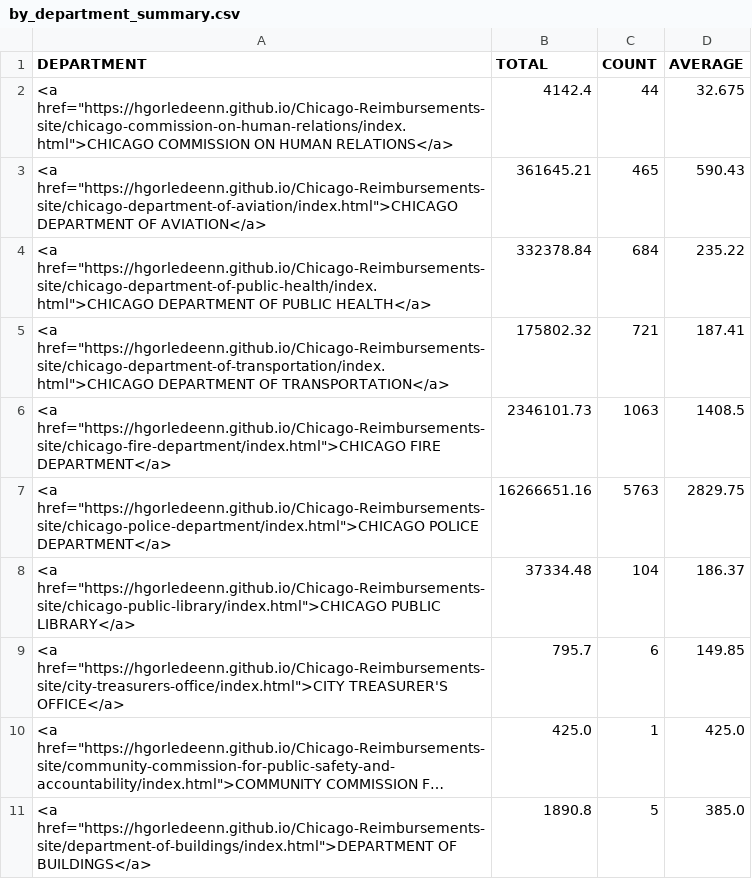
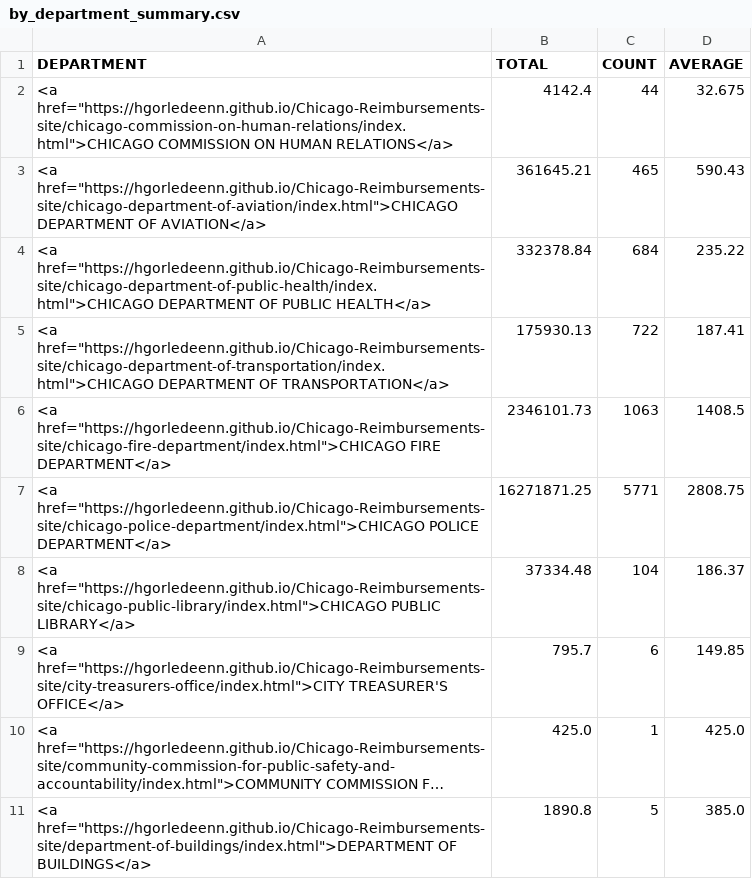
Before and after one commit to hgorledeenn/Chicago-Reimbursements-site, a CSV file: docs/by_department_summary.csv, drawn as a sheet; only a part is shown; long unchanged cells end in ….

```diff
--- a/docs/by_department_summary.csv
+++ b/docs/by_department_summary.csv
@@ -4,5 +4,5 @@ DEPARTMENT,TOTAL,COUNT,AVERAGE
 "<a href=""https://hgorledeenn.github.io/Chicago-Reimbursements-site/chicago-department-of-public-health/index.html"">CHICAGO DEPARTMENT OF PUBLIC HEALTH</a>",332378.84,684,235.22
-"<a href=""https://hgorledeenn.github.io/Chicago-Reimbursements-site/chicago-department-of-transportation/index.html"">CHICAGO DEPARTMENT OF TRANSPORTATION</a>",175802.32,721,187.41
+"<a href=""https://hgorledeenn.github.io/Chicago-Reimbursements-site/chicago-department-of-transportation/index.html"">CHICAGO DEPARTMENT OF TRANSPORTATION</a>",175930.13,722,187.41
 "<a href=""https://hgorledeenn.github.io/Chicago-Reimbursements-site/chicago-fire-department/index.html"">CHICAGO FIRE DEPARTMENT</a>",2346101.73,1063,1408.5
-"<a href=""https://hgorledeenn.github.io/Chicago-Reimbursements-site/chicago-police-department/index.html"">CHICAGO POLICE DEPARTMENT</a>",16266651.16,5763,2829.75
+"<a href=""https://hgorledeenn.github.io/Chicago-Reimbursements-site/chicago-police-department/index.html"">CHICAGO POLICE DEPARTMENT</a>",16271871.25,5771,2808.75
 "<a href=""https://hgorledeenn.github.io/Chicago-Reimbursements-site/chicago-public-library/index.html"">CHICAGO PUBLIC LIBRARY</a>",37334.48,104,186.37
```
Also changed, not shown: docs/dept-csvs/chicago-department-of-transportation.csv, docs/dept-csvs/chicago-police-department.csv, 1 other file.
